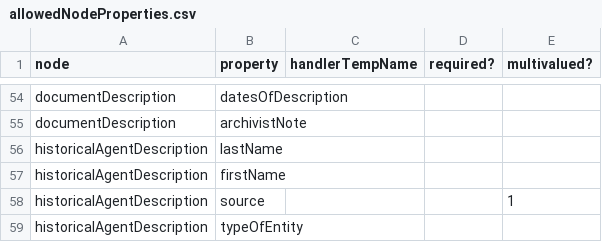
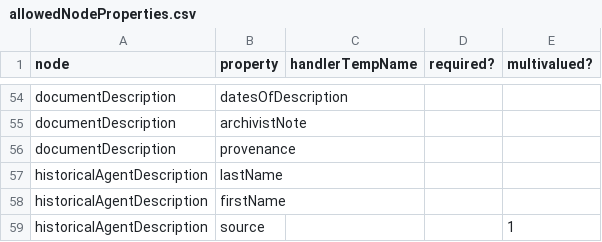
Before and after one commit to EHRI/ehri-rest, a CSV file: ehri-importers/src/main/resources/allowedNodeProperties.csv, drawn as a sheet; only a part is shown, gaps mark what is left out; the shorter side is filled out with more unchanged rows; the diff names each change by its address in the sheet, - before the commit and + after, or states it on an @@ line.

Commit message:
processinfo as provenance property within a DocDesc

```diff
--- a/ehri-importers/src/main/resources/allowedNodeProperties.csv
+++ b/ehri-importers/src/main/resources/allowedNodeProperties.csv
+row 56: documentDescription | provenance
```
Also changed, not shown: 1 other file.
